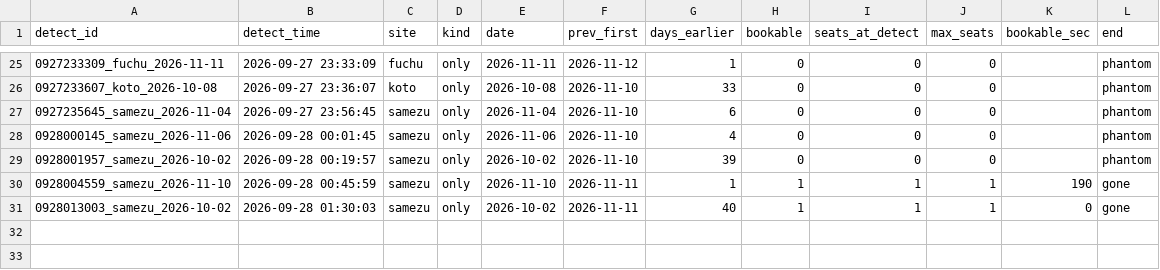
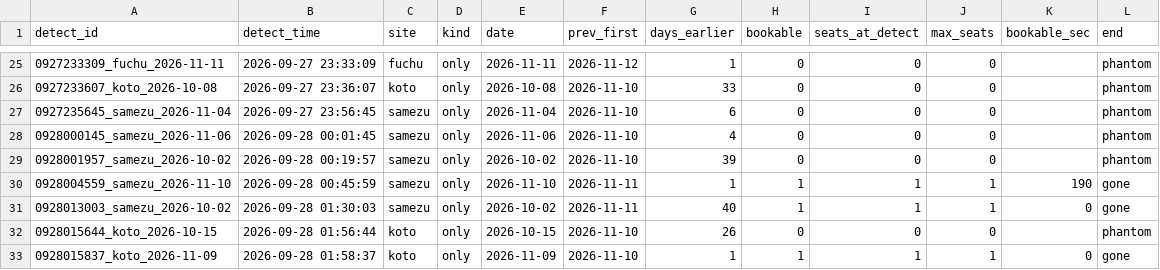
Before and after one commit to Juno264/menkyo-watch, a CSV file: data/early.csv, drawn as a sheet; only a part is shown, gaps mark what is left out; the diff names each change by its address in the sheet, - before the commit and + after, or states it on an @@ line.

```diff
--- a/data/early.csv
+++ b/data/early.csv
+row 32: 0928015644_koto_2026-10-15 | 2026-09-28 01:56:44 | koto | only | 2026-10-15 | 2026-11-10 | 26 | 0 | 0 | 0 |  | phantom
+row 33: 0928015837_koto_2026-11-09 | 2026-09-28 01:58:37 | koto | only | 2026-11-09 | 2026-11-10 | 1 | 1 | 1 | 1 | 0 | gone
```
Also changed, not shown: data/cache.csv, data/events.csv, 3 other files.
